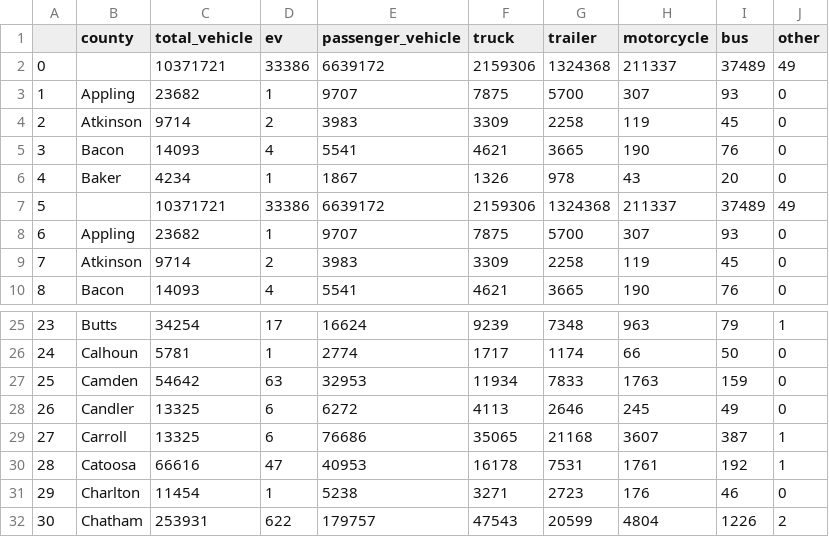
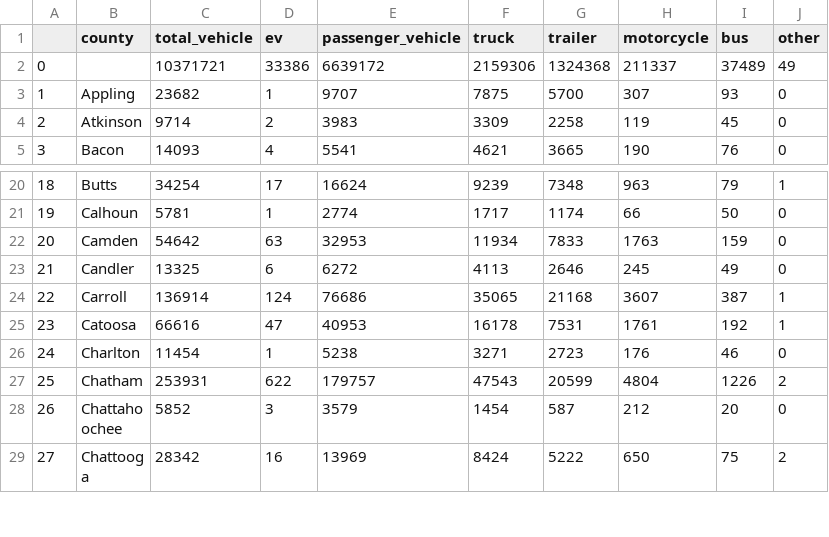
Before and after one commit to palak1176/ev-registration, a CSV file: registered_vehicles_by_county_2021.csv, drawn as a sheet; only a part is shown, gaps mark what is left out; the shorter side is filled out with more unchanged rows; removed rows and columns are numbered as before the commit, all else as after; the diff names each change by its address in the sheet, - before the commit and + after, or states it on an @@ line.

```diff
--- a/registered_vehicles_by_county_2021.csv
+++ b/registered_vehicles_by_county_2021.csv
-row 2: 0 |  | 10371721 | 33386 | 6639172 | 2159306 | 1324368 | 211337 | 37489 | 49
-row 3: 1 | Appling | 23682 | 1 | 9707 | 7875 | 5700 | 307 | 93 | 0
-row 4: 2 | Atkinson | 9714 | 2 | 3983 | 3309 | 2258 | 119 | 45 | 0
-row 5: 3 | Bacon | 14093 | 4 | 5541 | 4621 | 3665 | 190 | 76 | 0
-row 6: 4 | Baker | 4234 | 1 | 1867 | 1326 | 978 | 43 | 20 | 0
@@ column A renumbered from row 2 down @@
-C24 (total_vehicle): 13325
+C24 (total_vehicle): 136914
-D24 (ev): 6
+D24 (ev): 124
```
Also changed, not shown: registered_vehicles_by_county_2022.csv, 4 other files.
